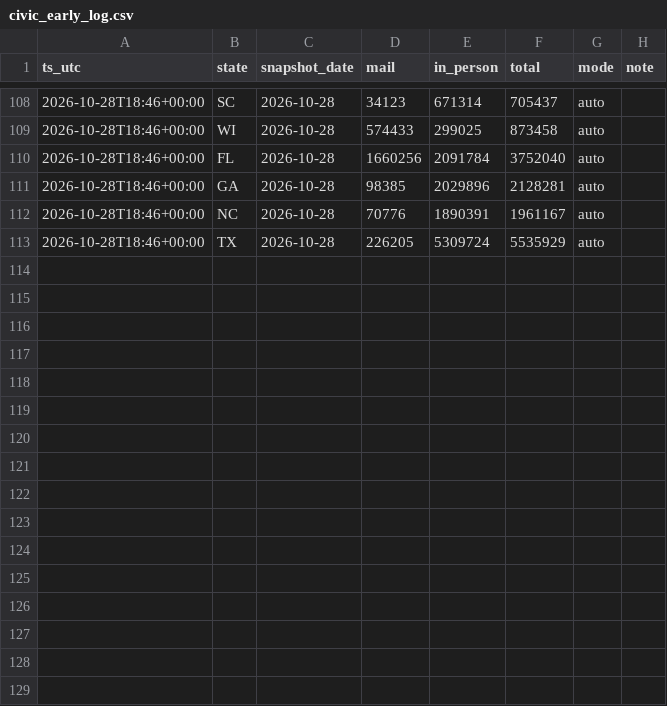
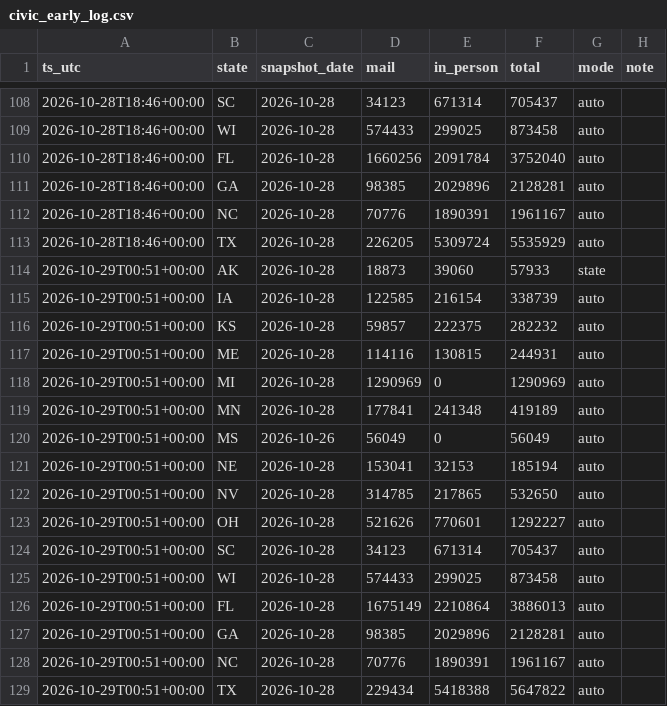
Before and after one commit to danbaer0413-cpu/election-needle, a CSV file: data/civic_early_log.csv, drawn as a sheet; only a part is shown, gaps mark what is left out; the diff names each change by its address in the sheet, - before the commit and + after, or states it on an @@ line.

```diff
--- a/data/civic_early_log.csv
+++ b/data/civic_early_log.csv
+row 114: 2026-10-29T00:51+00:00 | AK | 2026-10-28 | 18873 | 39060 | 57933 | state
+row 115: 2026-10-29T00:51+00:00 | IA | 2026-10-28 | 122585 | 216154 | 338739 | auto
+row 116: 2026-10-29T00:51+00:00 | KS | 2026-10-28 | 59857 | 222375 | 282232 | auto
+row 117: 2026-10-29T00:51+00:00 | ME | 2026-10-28 | 114116 | 130815 | 244931 | auto
+row 118: 2026-10-29T00:51+00:00 | MI | 2026-10-28 | 1290969 | 0 | 1290969 | auto
+row 119: 2026-10-29T00:51+00:00 | MN | 2026-10-28 | 177841 | 241348 | 419189 | auto
+row 120: 2026-10-29T00:51+00:00 | MS | 2026-10-26 | 56049 | 0 | 56049 | auto
+row 121: 2026-10-29T00:51+00:00 | NE | 2026-10-28 | 153041 | 32153 | 185194 | auto
+row 122: 2026-10-29T00:51+00:00 | NV | 2026-10-28 | 314785 | 217865 | 532650 | auto
+row 123: 2026-10-29T00:51+00:00 | OH | 2026-10-28 | 521626 | 770601 | 1292227 | auto
+row 124: 2026-10-29T00:51+00:00 | SC | 2026-10-28 | 34123 | 671314 | 705437 | auto
+row 125: 2026-10-29T00:51+00:00 | WI | 2026-10-28 | 574433 | 299025 | 873458 | auto
+row 126: 2026-10-29T00:51+00:00 | FL | 2026-10-28 | 1675149 | 2210864 | 3886013 | auto
+row 127: 2026-10-29T00:51+00:00 | GA | 2026-10-28 | 98385 | 2029896 | 2128281 | auto
+row 128: 2026-10-29T00:51+00:00 | NC | 2026-10-28 | 70776 | 1890391 | 1961167 | auto
+row 129: 2026-10-29T00:51+00:00 | TX | 2026-10-28 | 229434 | 5418388 | 5647822 | auto
```
Also changed, not shown: data/FL/governor/early.csv, data/FL/u-s-senate-special/early.csv, 14 other files.
